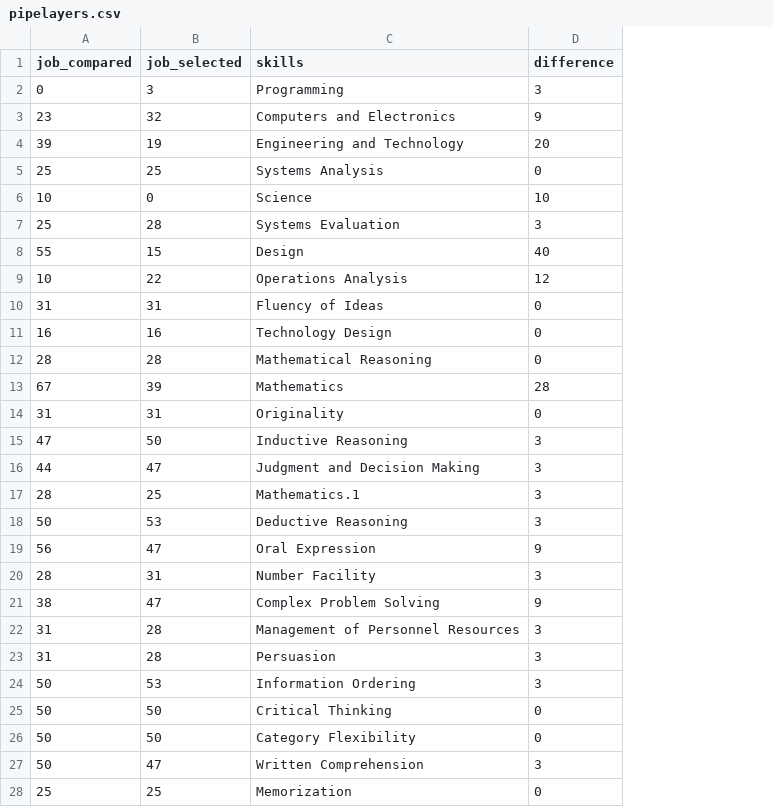
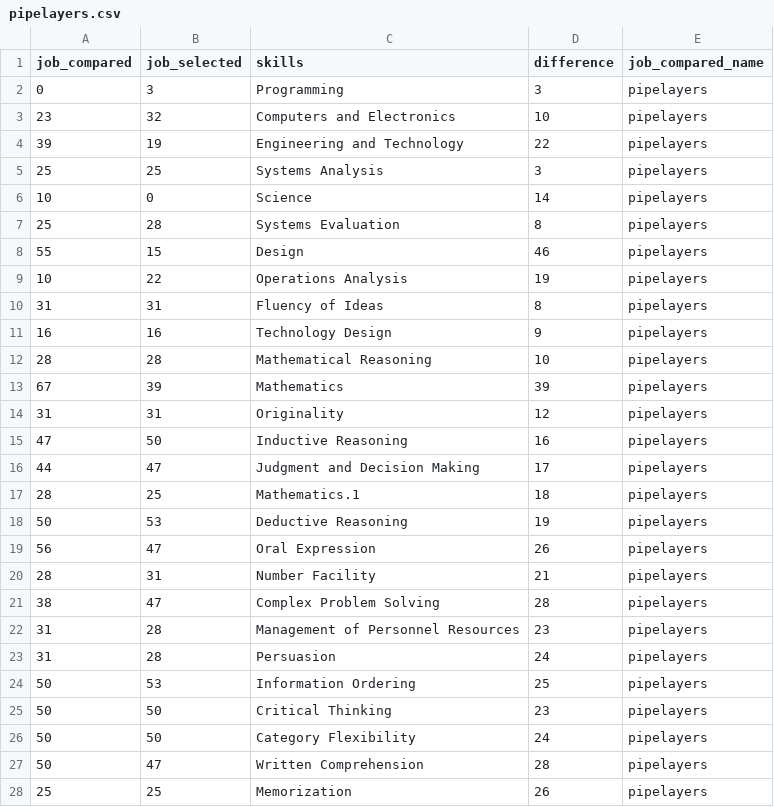
Before and after one commit to polygraph-cool/job_retraining, a CSV file: src/assets/data/pipelayers.csv, drawn as a sheet; only a part is shown; the diff covers the shown part only; the diff names each change by its address in the sheet, - before the commit and + after, or states it on an @@ line.

```diff
--- a/src/assets/data/pipelayers.csv
+++ b/src/assets/data/pipelayers.csv
+column E (job_compared_name), rows 2-28: all pipelayers
-D3 (difference): 9
+D3 (difference): 10
-D4 (difference): 20
+D4 (difference): 22
-D5 (difference): 0
+D5 (difference): 3
-D6 (difference): 10
+D6 (difference): 14
-D7 (difference): 3
+D7 (difference): 8
-D8 (difference): 40
+D8 (difference): 46
-D9 (difference): 12
+D9 (difference): 19
-D10 (difference): 0
+D10 (difference): 8
-D11 (difference): 0
+D11 (difference): 9
-D12 (difference): 0
+D12 (difference): 10
-D13 (difference): 28
+D13 (difference): 39
-D14 (difference): 0
+D14 (difference): 12
-D15 (difference): 3
+D15 (difference): 16
-D16 (difference): 3
+D16 (difference): 17
-D17 (difference): 3
+D17 (difference): 18
-D18 (difference): 3
+D18 (difference): 19
-D19 (difference): 9
+D19 (difference): 26
-D20 (difference): 3
+D20 (difference): 21
-D21 (difference): 9
+D21 (difference): 28
-D22 (difference): 3
+D22 (difference): 23
-D23 (difference): 3
+D23 (difference): 24
-D24 (difference): 3
+D24 (difference): 25
-D25 (difference): 0
+D25 (difference): 23
-D26 (difference): 0
+D26 (difference): 24
-D27 (difference): 3
+D27 (difference): 28
-D28 (difference): 0
+D28 (difference): 26
```
Also changed, not shown: 93 edited cells elsewhere in this file, src/assets/data/chiropractors.csv, src/assets/data/choreographer.csv, 8 other files.
